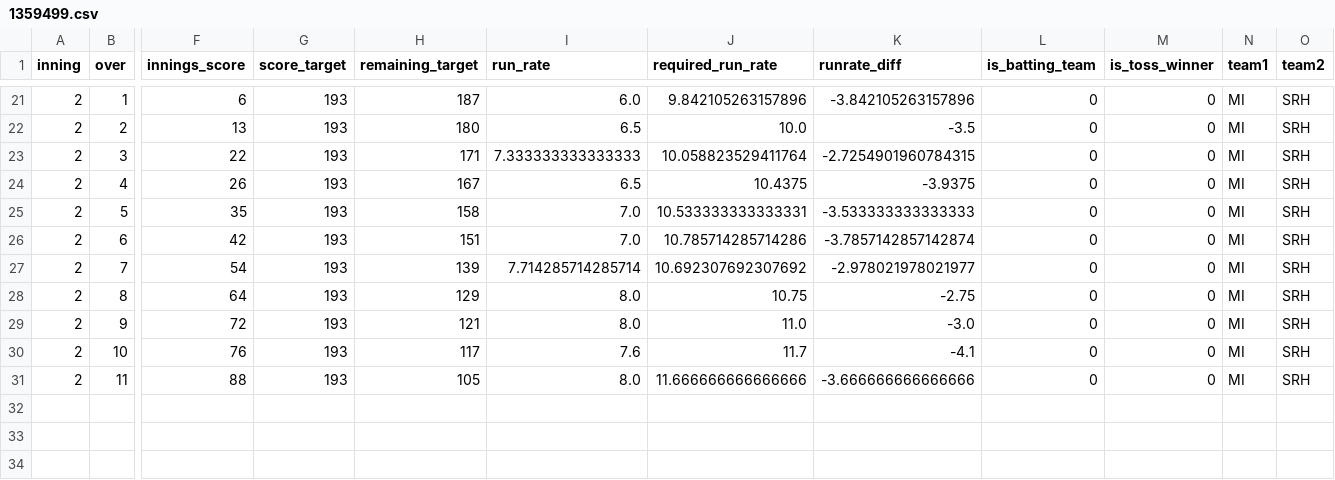
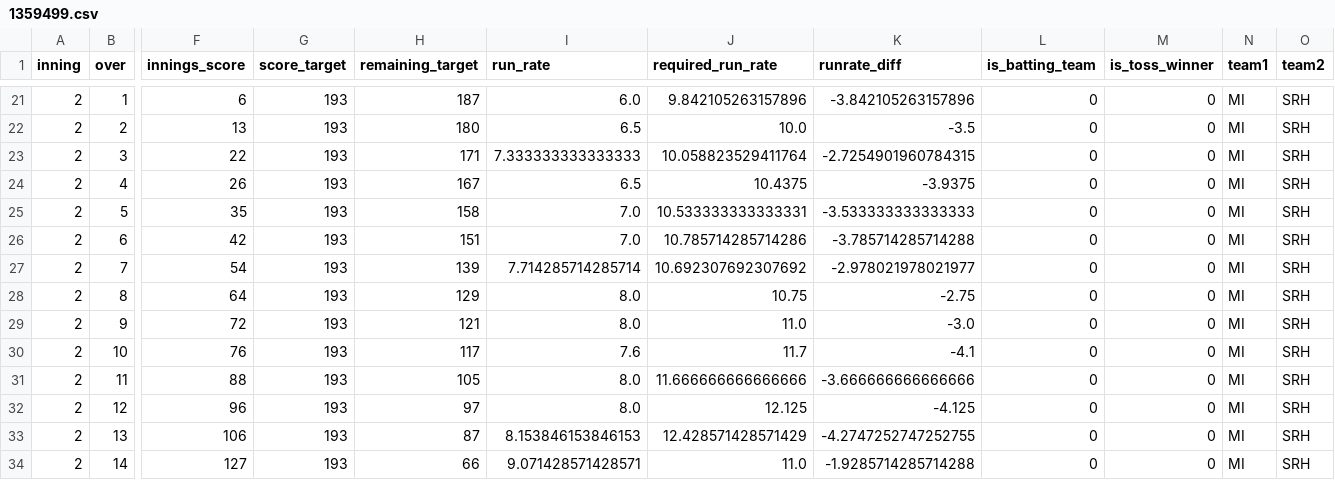
Before and after one commit to kiranbabu2/Jarvis, a CSV file: data/1359499.csv, drawn as a sheet; only a part is shown, gaps mark what is left out; rows hold the shown columns only; the diff names each change by its address in the sheet, - before the commit and + after, or states it on an @@ line.

Commit message:
more tests

```diff
--- a/data/1359499.csv
+++ b/data/1359499.csv
-K26 (runrate_diff): -3.7857142857142874
+K26 (runrate_diff): -3.785714285714288
+row 32: 2 | 12 | 96 | 193 | 97 | 8.0 | 12.125 | -4.125 | 0 | 0 | MI | SRH
+row 33: 2 | 13 | 106 | 193 | 87 | 8.153846153846153 | 12.428571428571429 | -4.2747252747252755 | 0 | 0 | MI | SRH
+row 34: 2 | 14 | 127 | 193 | 66 | 9.071428571428571 | 11.0 | -1.9285714285714288 | 0 | 0 | MI | SRH
```
